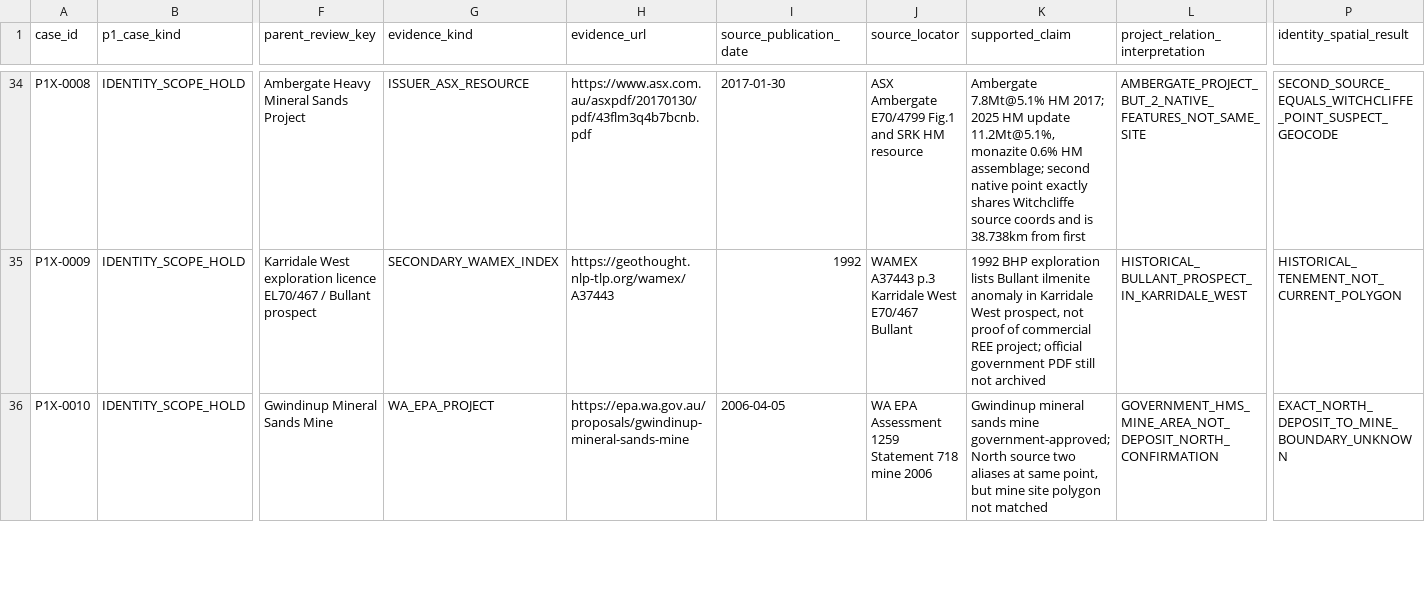
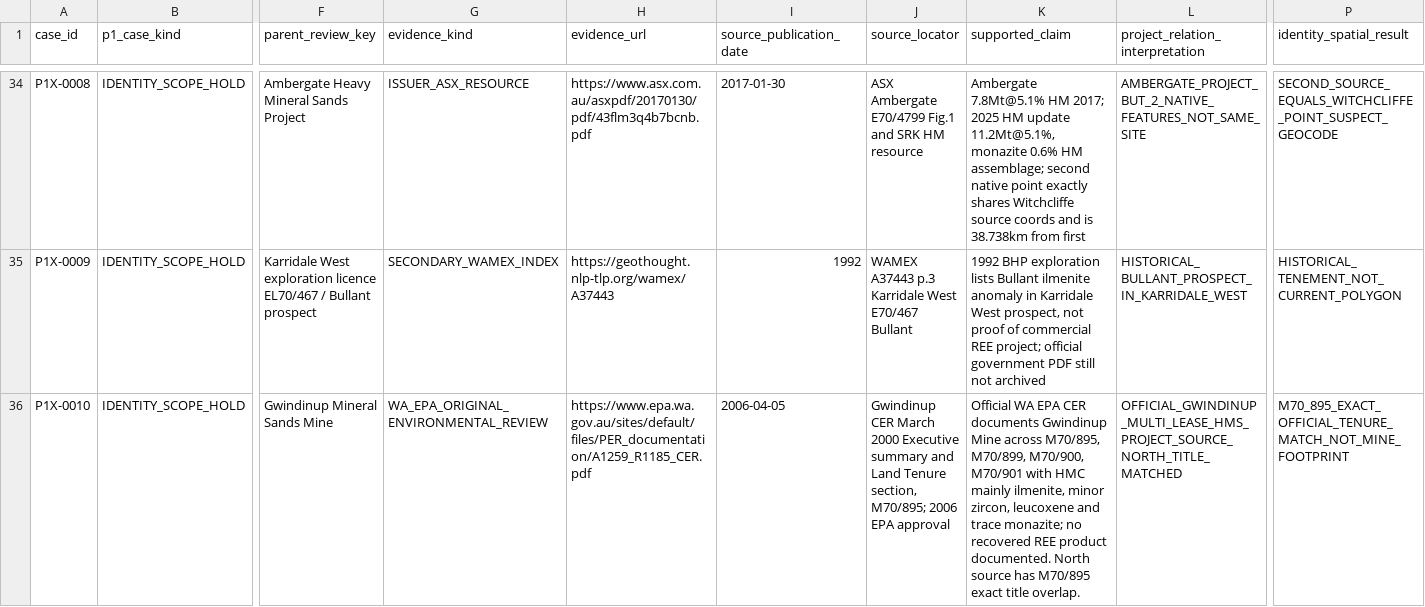
Before and after one commit to lleeoo0611-stack/AU_REE, a CSV file: inputs/source_review_20261031/p1_73_resolution_evidence_cases.csv, drawn as a sheet; only a part is shown, gaps mark what is left out; the diff covers the shown part only; the diff names each change by its address in the sheet, - before the commit and + after, or states it on an @@ line.

Commit message:
research(p0): resolve Gwindinup EPA tenement linkage and distinguish Tutunup West historical project

```diff
--- a/inputs/source_review_20261031/p1_73_resolution_evidence_cases.csv
+++ b/inputs/source_review_20261031/p1_73_resolution_evidence_cases.csv
-G36 (evidence_kind): WA_EPA_PROJECT
+G36 (evidence_kind): WA_EPA_ORIGINAL_ENVIRONMENTAL_REVIEW
-H36 (evidence_url): https://epa.wa.gov.au/proposals/gwindinup-mineral-sands-mine
+H36 (evidence_url): https://www.epa.wa.gov.au/sites/default/files/PER_documentation/A1259_R1185_CER.pdf
-J36 (source_locator): WA EPA Assessment 1259 Statement 718 mine 2006
+J36 (source_locator): Gwindinup CER March 2000 Executive summary and Land Tenure section, M70/895; 2006 EPA approval
-K36 (supported_claim): Gwindinup mineral sands mine government-approved; North source two aliases at same point, but mine site polygon not matched
+K36 (supported_claim): Official WA EPA CER documents Gwindinup Mine across M70/895, M70/899, M70/900, M70/901 with HMC mainly ilmenite, minor zircon, leucoxene and trace monazite; no recovered REE product documented. North source has M70/895 exact title overlap.
-L36 (project_relation_interpretation): GOVERNMENT_HMS_MINE_AREA_NOT_DEPOSIT_NORTH_CONFIRMATION
+L36 (project_relation_interpretation): OFFICIAL_GWINDINUP_MULTI_LEASE_HMS_PROJECT_SOURCE_NORTH_TITLE_MATCHED
-P36 (identity_spatial_result): EXACT_NORTH_DEPOSIT_TO_MINE_BOUNDARY_UNKNOWN
+P36 (identity_spatial_result): M70_895_EXACT_OFFICIAL_TENURE_MATCH_NOT_MINE_FOOTPRINT
```
Also changed, not shown: 13 edited cells elsewhere in this file.
